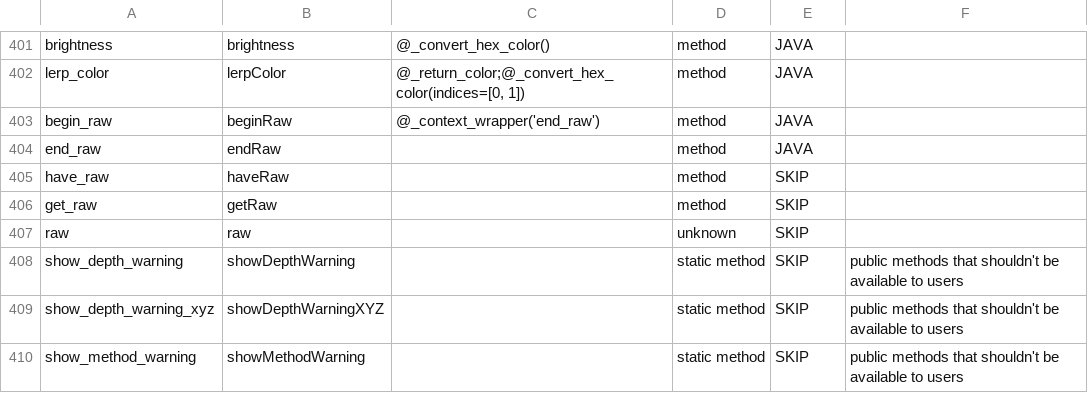
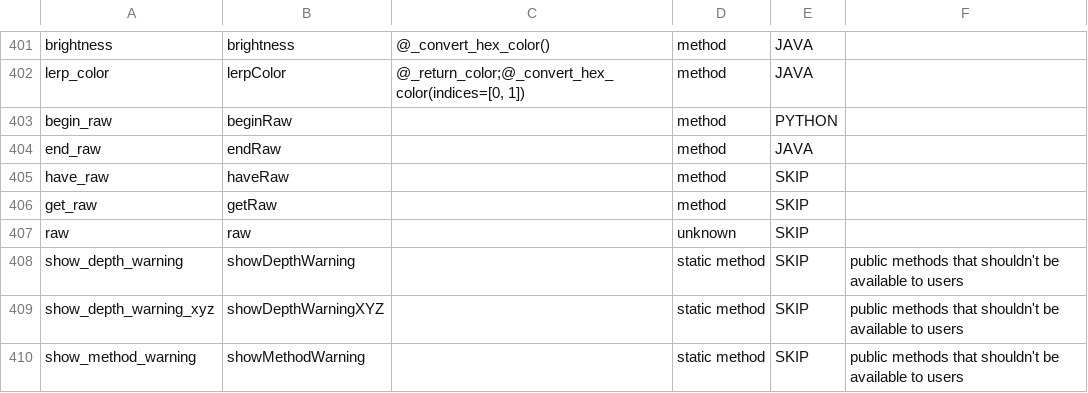
Before and after one commit to py5coding/py5generator, a CSV file: py5-resources/data/pgraphics.csv, drawn as a sheet; only a part is shown, gaps mark what is left out.

```diff
--- a/py5-resources/data/pgraphics.csv
+++ b/py5-resources/data/pgraphics.csv
@@ -402,3 +402,3 @@ brightness,brightness,@_convert_hex_color(),method,JAVA,
 lerp_color,lerpColor,"@_return_color;@_convert_hex_color(indices=[0, 1])",method,JAVA,
-begin_raw,beginRaw,@_context_wrapper('end_raw'),method,JAVA,
+begin_raw,beginRaw,,method,PYTHON,
 end_raw,endRaw,,method,JAVA,
```
Also changed, not shown: 2 other files.
